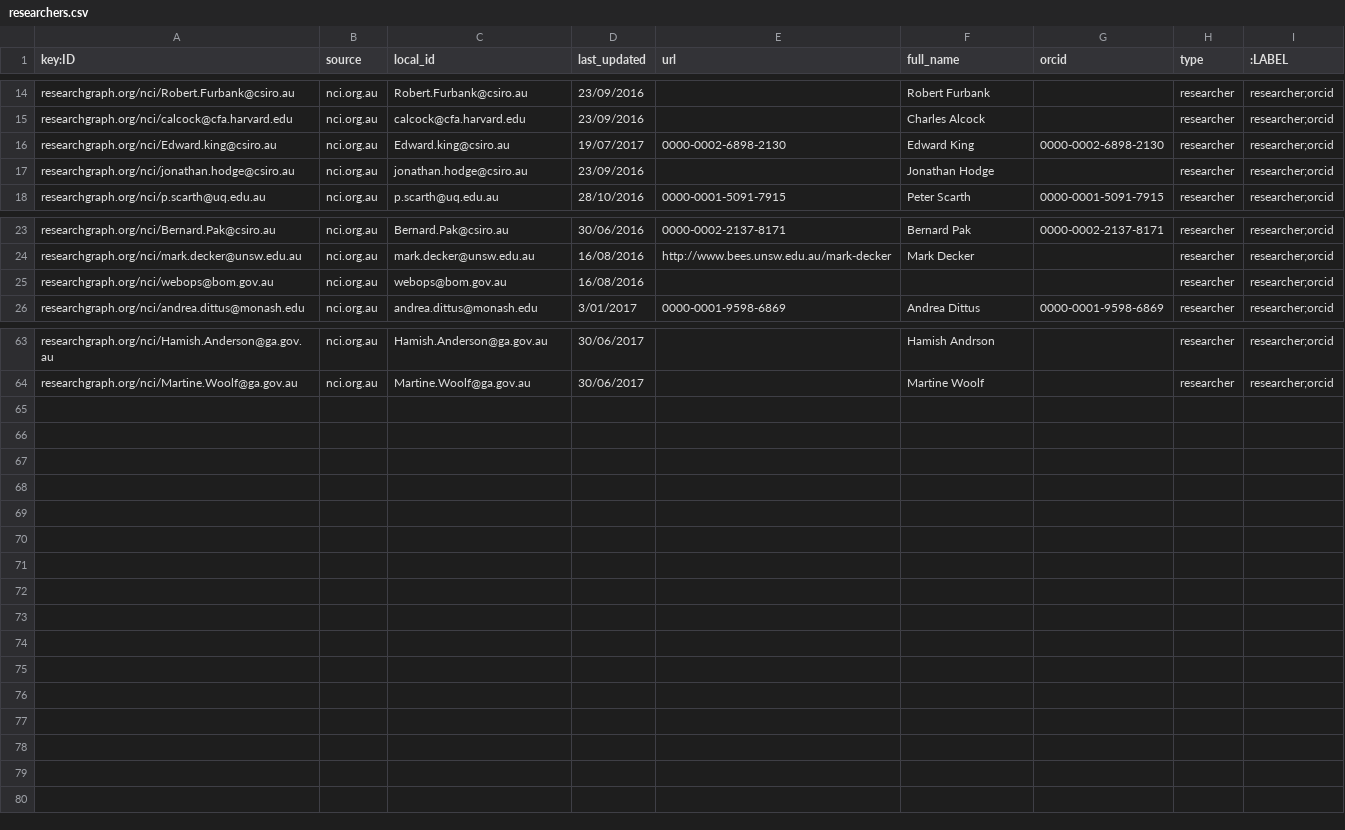
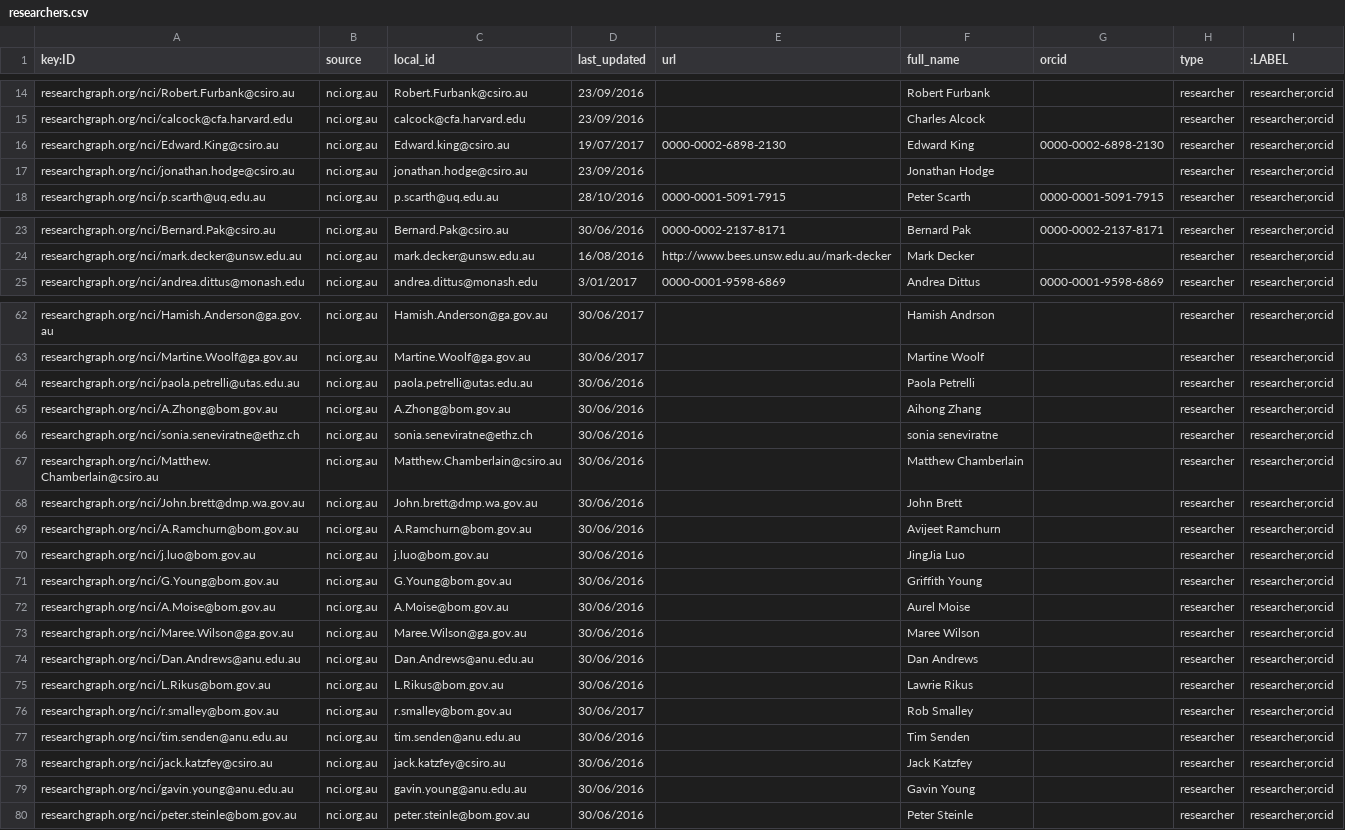
Before and after one commit to researchgraph/NCI, a CSV file: csv/researchers.csv, drawn as a sheet; only a part is shown, gaps mark what is left out; the diff covers the shown part only.

Commit message:
add more researchers

```diff
--- a/csv/researchers.csv
+++ b/csv/researchers.csv
@@ -15,3 +15,3 @@ researchgraph.org/nci/Robert.Furbank@csiro.au,nci.org.au,Robert.Furbank@csiro.au
 researchgraph.org/nci/calcock@cfa.harvard.edu,nci.org.au,calcock@cfa.harvard.edu,23/09/2016,,Charles Alcock,,researcher,researcher;orcid
-researchgraph.org/nci/Edward.king@csiro.au,nci.org.au,Edward.king@csiro.au,19/07/2017,0000-0002-6898-2130,Edward King,0000-0002-6898-2130,researcher,researcher;orcid
+researchgraph.org/nci/Edward.King@csiro.au,nci.org.au,Edward.king@csiro.au,19/07/2017,0000-0002-6898-2130,Edward King,0000-0002-6898-2130,researcher,researcher;orcid
 researchgraph.org/nci/jonathan.hodge@csiro.au,nci.org.au,jonathan.hodge@csiro.au,23/09/2016,,Jonathan Hodge,,researcher,researcher;orcid
@@ -24,3 +24,2 @@ researchgraph.org/nci/Bernard.Pak@csiro.au,nci.org.au,Bernard.Pak@csiro.au,30/06
 researchgraph.org/nci/mark.decker@unsw.edu.au,nci.org.au,mark.decker@unsw.edu.au,16/08/2016,http://www.bees.unsw.edu.au/mark-decker,Mark Decker,,researcher,researcher;orcid
-researchgraph.org/nci/webops@bom.gov.au,nci.org.au,webops@bom.gov.au,16/08/2016,,,,researcher,researcher;orcid
 researchgraph.org/nci/andrea.dittus@monash.edu,nci.org.au,andrea.dittus@monash.edu,3/01/2017,0000-0001-9598-6869,Andrea Dittus,0000-0001-9598-6869,researcher,researcher;orcid
@@ -64 +63,18 @@ researchgraph.org/nci/Hamish.Anderson@ga.gov.au,nci.org.au,Hamish.Anderson@ga.go
 researchgraph.org/nci/Martine.Woolf@ga.gov.au,nci.org.au,Martine.Woolf@ga.gov.au,30/06/2017,,Martine Woolf,,researcher,researcher;orcid
+researchgraph.org/nci/paola.petrelli@utas.edu.au,nci.org.au,paola.petrelli@utas.edu.au,30/06/2016,,Paola Petrelli,,researcher,researcher;orcid
+researchgraph.org/nci/A.Zhong@bom.gov.au,nci.org.au,A.Zhong@bom.gov.au,30/06/2016,,Aihong Zhang,,researcher,researcher;orcid
+researchgraph.org/nci/sonia.seneviratne@ethz.ch,nci.org.au,sonia.seneviratne@ethz.ch,30/06/2016,,sonia seneviratne,,researcher,researcher;orcid
+researchgraph.org/nci/Matthew.Chamberlain@csiro.au,nci.org.au,Matthew.Chamberlain@csiro.au,30/06/2016,,Matthew Chamberlain,,researcher,researcher;orcid
+researchgraph.org/nci/John.brett@dmp.wa.gov.au,nci.org.au,John.brett@dmp.wa.gov.au,30/06/2016,,John Brett,,researcher,researcher;orcid
+researchgraph.org/nci/A.Ramchurn@bom.gov.au,nci.org.au,A.Ramchurn@bom.gov.au,30/06/2016,,Avijeet Ramchurn,,researcher,researcher;orcid
+researchgraph.org/nci/j.luo@bom.gov.au,nci.org.au,j.luo@bom.gov.au,30/06/2016,,JingJia Luo,,researcher,researcher;orcid
+researchgraph.org/nci/G.Young@bom.gov.au,nci.org.au,G.Young@bom.gov.au,30/06/2016,,Griffith Young,,researcher,researcher;orcid
+researchgraph.org/nci/A.Moise@bom.gov.au,nci.org.au,A.Moise@bom.gov.au,30/06/2016,,Aurel Moise,,researcher,researcher;orcid
+researchgraph.org/nci/Maree.Wilson@ga.gov.au,nci.org.au,Maree.Wilson@ga.gov.au,30/06/2016,,Maree Wilson,,researcher,researcher;orcid
+researchgraph.org/nci/Dan.Andrews@anu.edu.au,nci.org.au,Dan.Andrews@anu.edu.au,30/06/2016,,Dan Andrews,,researcher,researcher;orcid
+researchgraph.org/nci/L.Rikus@bom.gov.au,nci.org.au,L.Rikus@bom.gov.au,30/06/2016,,Lawrie Rikus,,researcher,researcher;orcid
+researchgraph.org/nci/r.smalley@bom.gov.au,nci.org.au,r.smalley@bom.gov.au,30/06/2017,,Rob Smalley,,researcher,researcher;orcid
+researchgraph.org/nci/tim.senden@anu.edu.au,nci.org.au,tim.senden@anu.edu.au,30/06/2016,,Tim Senden,,researcher,researcher;orcid
+researchgraph.org/nci/jack.katzfey@csiro.au,nci.org.au,jack.katzfey@csiro.au,30/06/2016,,Jack Katzfey,,researcher,researcher;orcid
+researchgraph.org/nci/gavin.young@anu.edu.au,nci.org.au,gavin.young@anu.edu.au,30/06/2016,,Gavin Young,,researcher,researcher;orcid
+researchgraph.org/nci/peter.steinle@bom.gov.au,nci.org.au,peter.steinle@bom.gov.au,30/06/2016,,Peter Steinle,,researcher,researcher;orcid
```
Also changed, not shown: 3 edited cells elsewhere in this file, csv/relations.csv.
